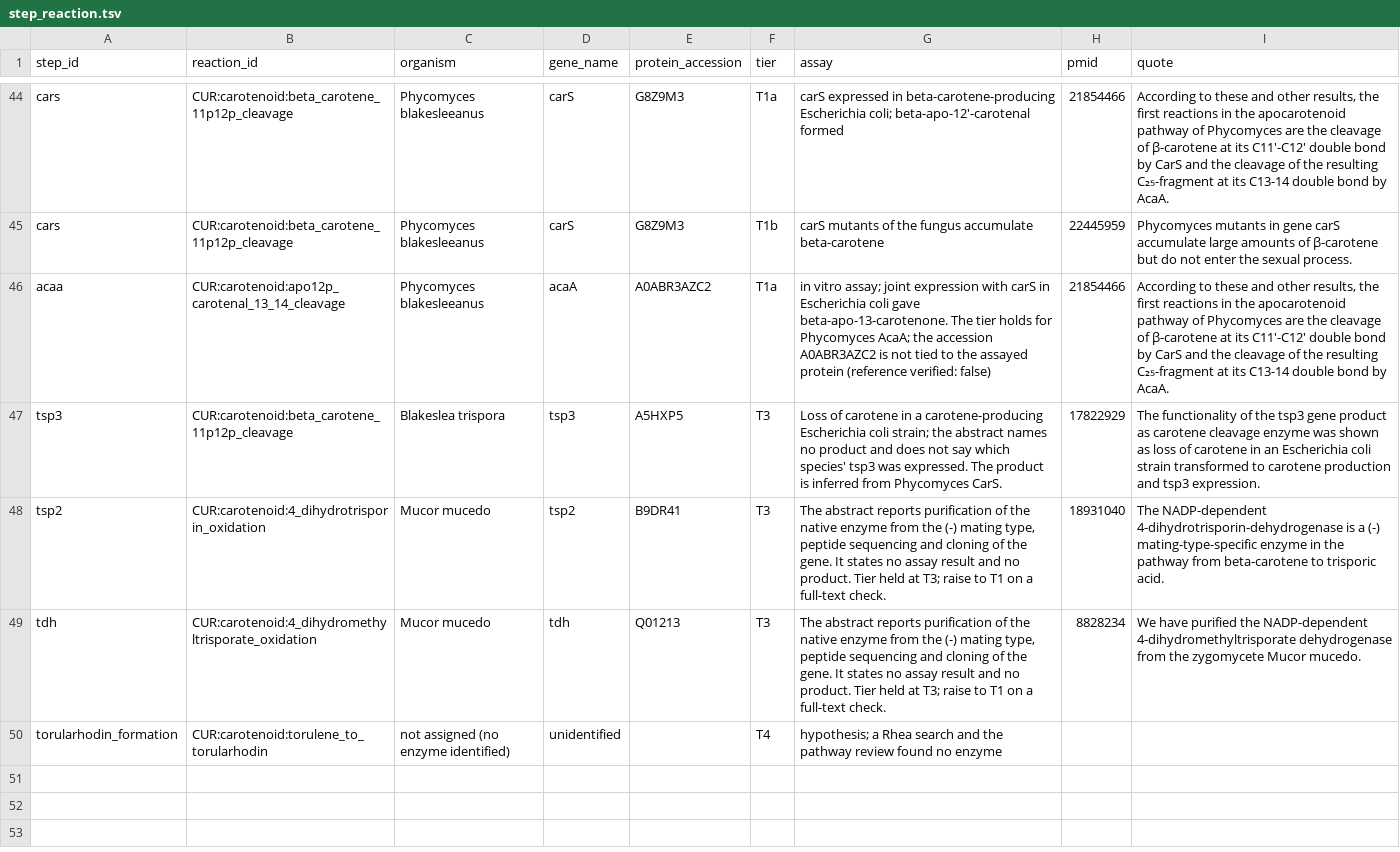
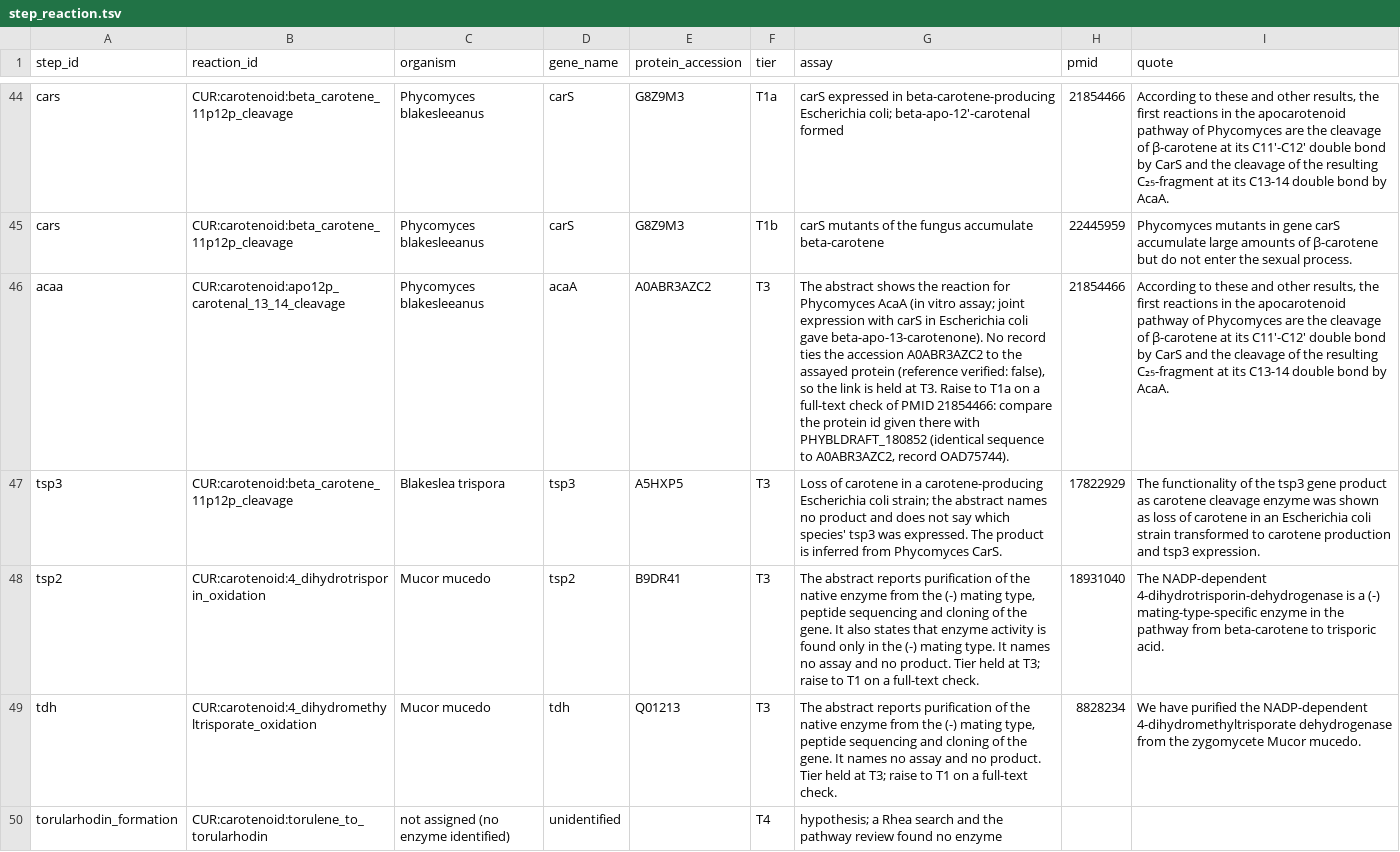
Before and after one commit to 1KFG/delta-gain-fungi, a TSV file: analysis/pathway_census/kb/carotenoid/step_reaction.tsv, drawn as a sheet; only a part is shown, gaps mark what is left out; the diff names each change by its address in the sheet, - before the commit and + after, or states it on an @@ line.

```diff
--- a/analysis/pathway_census/kb/carotenoid/step_reaction.tsv
+++ b/analysis/pathway_census/kb/carotenoid/step_reaction.tsv
-F46 (tier): T1a
+F46 (tier): T3
-G46 (assay): in vitro assay; joint expression with carS in Escherichia coli gave beta-apo-13-carotenone. The tier holds for Phycomyces AcaA; the accession A0ABR3AZC2 is not tied to the assayed protein (reference verified: false)
+G46 (assay): The abstract shows the reaction for Phycomyces AcaA (in vitro assay; joint expression with carS in Escherichia coli gave beta-apo-13-carotenone). No record ties the accession A0ABR3AZC2 to the assayed protein (reference verified: false), so the link is held at T3. Raise to T1a on a full-text check of PMID 21854466: compare the protein id given there with PHYBLDRAFT_180852 (identical sequence to A0ABR3AZC2, record OAD75744).
-G48 (assay): …gene. It states no assay result and no…
+G48 (assay): …gene. It also states that enzyme activity is found only in the (-) mating type. It names no assay and no…
-G49 (assay): …gene. It states no assay result and no…
+G49 (assay): …gene. It names no assay and no…
```
Also changed, not shown: 10 other files.
